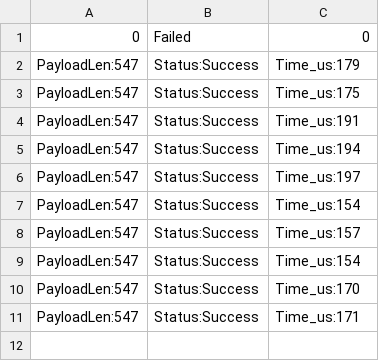
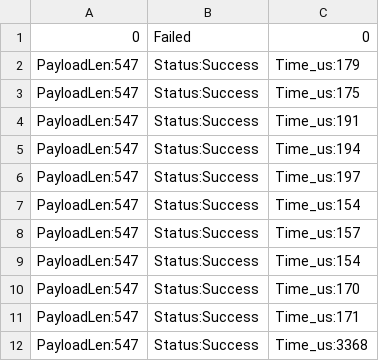
Before and after one commit to nezu511/leviathan_v2, a CSV file: gas_analy/rsa_benchmarks.csv, drawn as a sheet; the diff names each change by its address in the sheet, - before the commit and + after, or states it on an @@ line.

```diff
--- a/gas_analy/rsa_benchmarks.csv
+++ b/gas_analy/rsa_benchmarks.csv
+row 12: PayloadLen:547 | Status:Success | Time_us:3368
```
Also changed, not shown: 3 other files.
